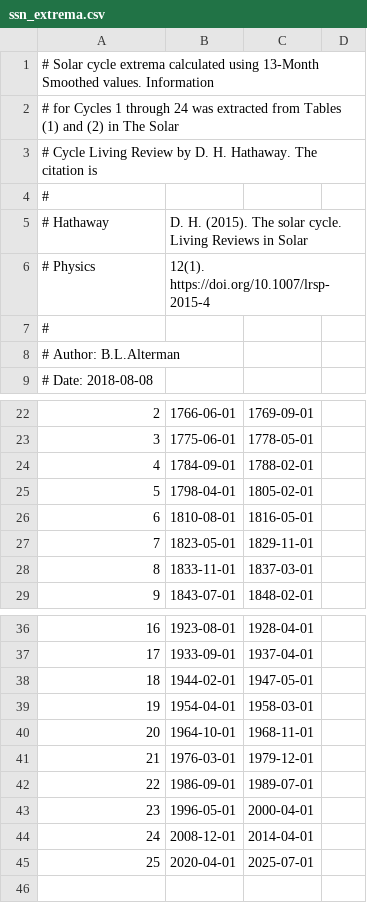
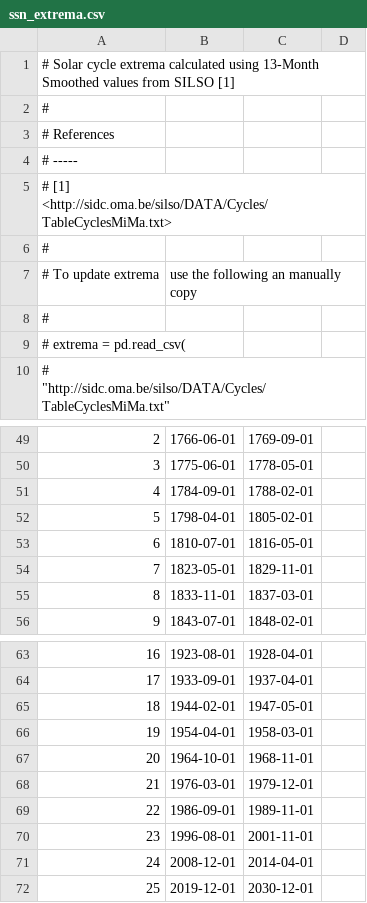
Before and after one commit to blalterman/SolarWindPy, a CSV file: solarwindpy/solar_activity/sunspot_number/ssn_extrema.csv, drawn as a sheet; only a part is shown, gaps mark what is left out; removed rows and columns are numbered as before the commit, all else as after; the diff covers the shown part only; the diff names each change by its address in the sheet, - before the commit and + after, or states it on an @@ line.

Commit message:
DEV: Update SSN to actually use SIDC data

```diff
--- a/solarwindpy/solar_activity/sunspot_number/ssn_extrema.csv
+++ b/solarwindpy/solar_activity/sunspot_number/ssn_extrema.csv
@@ column A renumbered between rows 1 and 45 @@
-B5: D. H. (2015). The solar cycle. Living Reviews in Solar
+B5: (empty)
+row 6: #
-B7: 12(1). https://doi.org/10.1007/lrsp-2015-4
+B7: use the following an manually copy
-B53: 1810-08-01
+B53: 1810-07-01
-C69: 1989-07-01
+C69: 1989-11-01
-row 43: 23 | 1996-05-01 | 2000-04-01
+row 70: 23 | 1996-08-01 | 2001-11-01
-row 45: 25 | 2020-04-01 | 2025-07-01
+row 72: 25 | 2019-12-01 | 2030-12-01
```
Also changed, not shown: 26 added rows and 3 edited cells elsewhere in this file, 3 other files.
